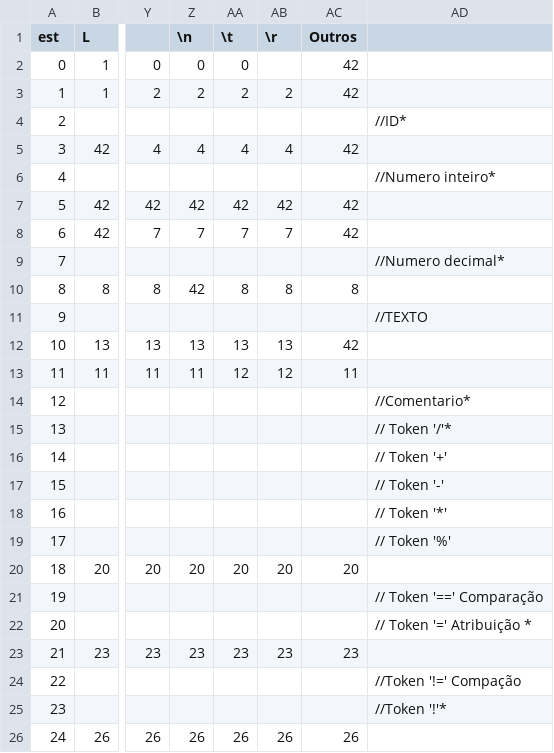
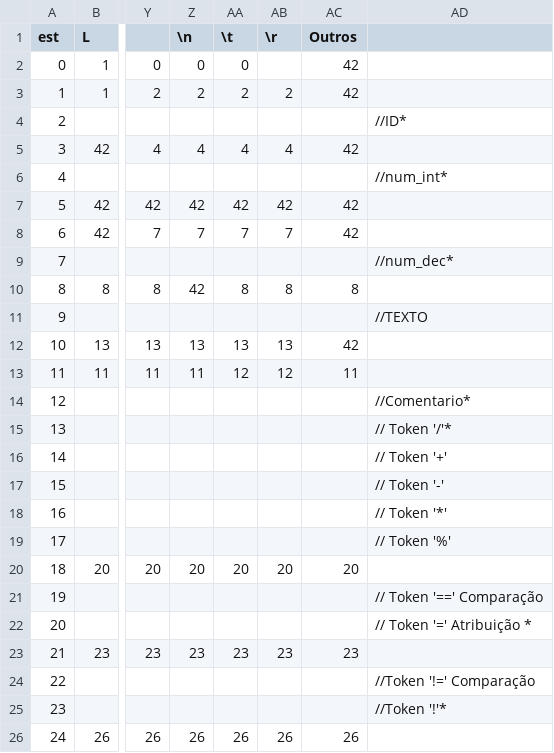
Before and after one commit to matheusosp/Compilador, a CSV file: Analisador Lexico/Tabela de transicoes.csv, drawn as a sheet; only a part is shown, gaps mark what is left out; the diff names each change by its address in the sheet, - before the commit and + after, or states it on an @@ line.

```diff
--- a/Analisador Lexico/Tabela de transicoes.csv
+++ b/Analisador Lexico/Tabela de transicoes.csv
-AD6: //Numero inteiro*
+AD6: //num_int*
-AD9: //Numero decimal*
+AD9: //num_dec*
-AD24: //Token '!=' Compação
+AD24: //Token '!=' Comparação
```
Also changed, not shown: 10 other files.
